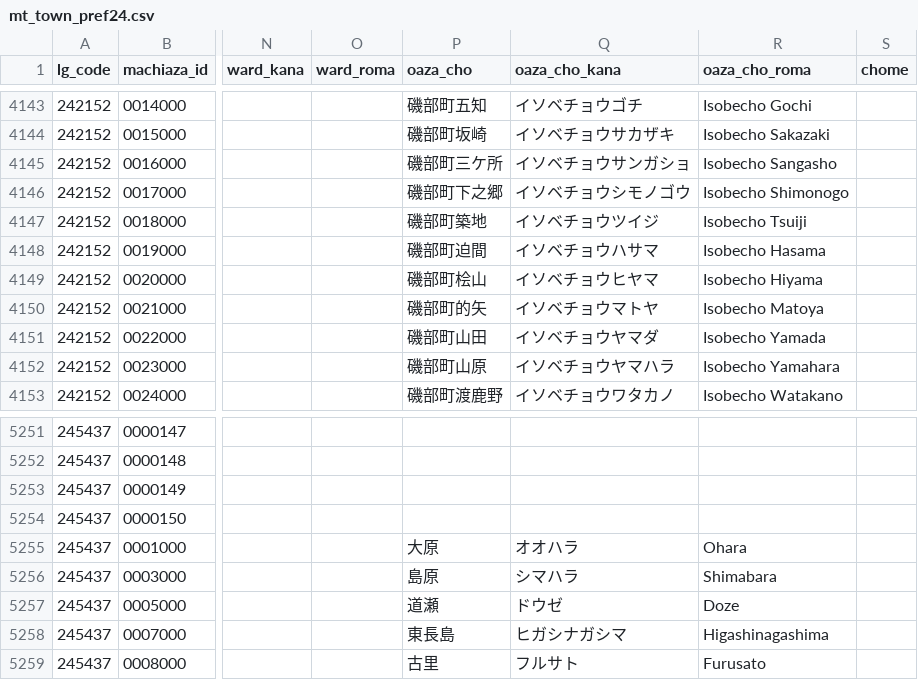
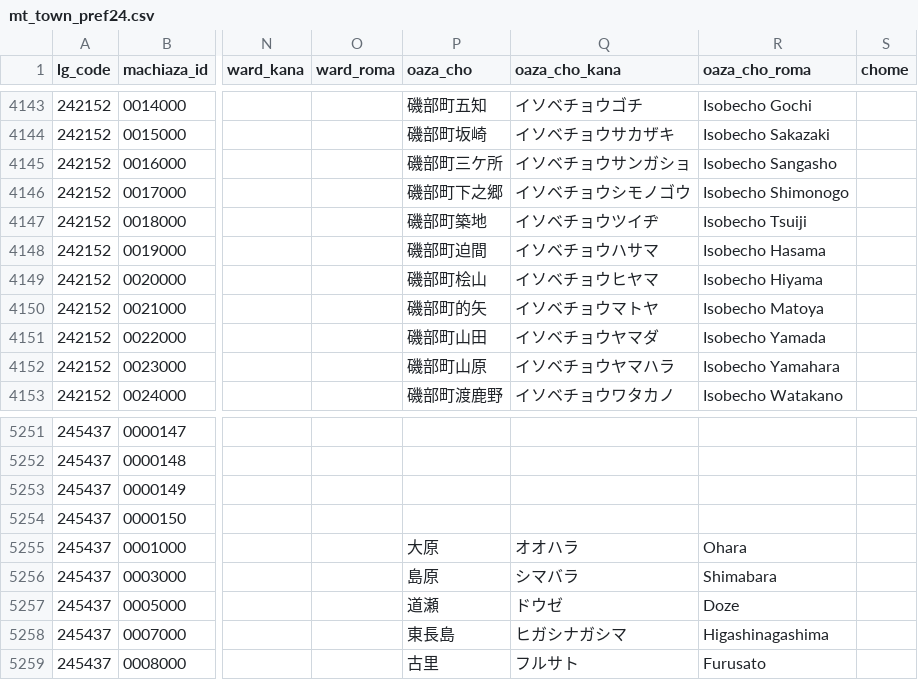
Before and after one commit to zero3kw/abr-archive, a CSV file: mt_town/mt_town_pref24.csv, drawn as a sheet; only a part is shown, gaps mark what is left out; the diff names each change by its address in the sheet, - before the commit and + after, or states it on an @@ line.

```diff
--- a/mt_town/mt_town_pref24.csv
+++ b/mt_town/mt_town_pref24.csv
-Q4147 (oaza_cho_kana): イソベチョウツイジ
+Q4147 (oaza_cho_kana): イソベチョウツイヂ
-Q5256 (oaza_cho_kana): シマハラ
+Q5256 (oaza_cho_kana): シマバラ
```
Also changed, not shown: mt_town/mt_town_pref31.csv, mt_town/mt_town_pref41.csv, 31 other files.
